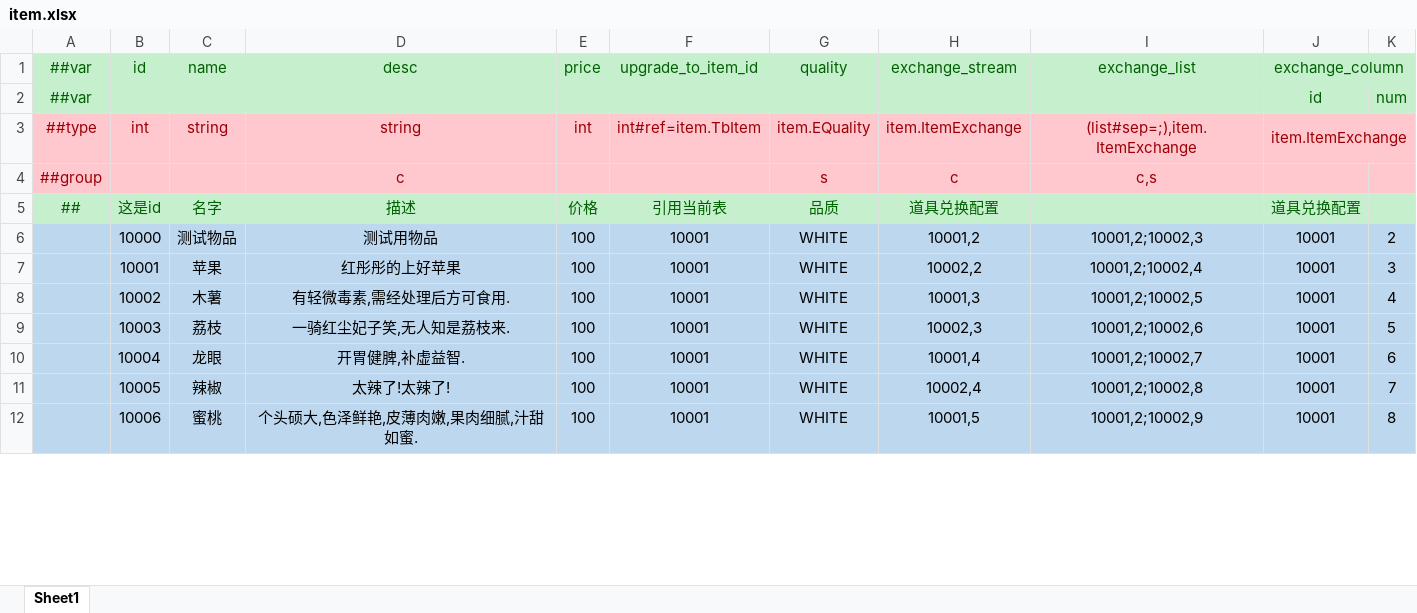
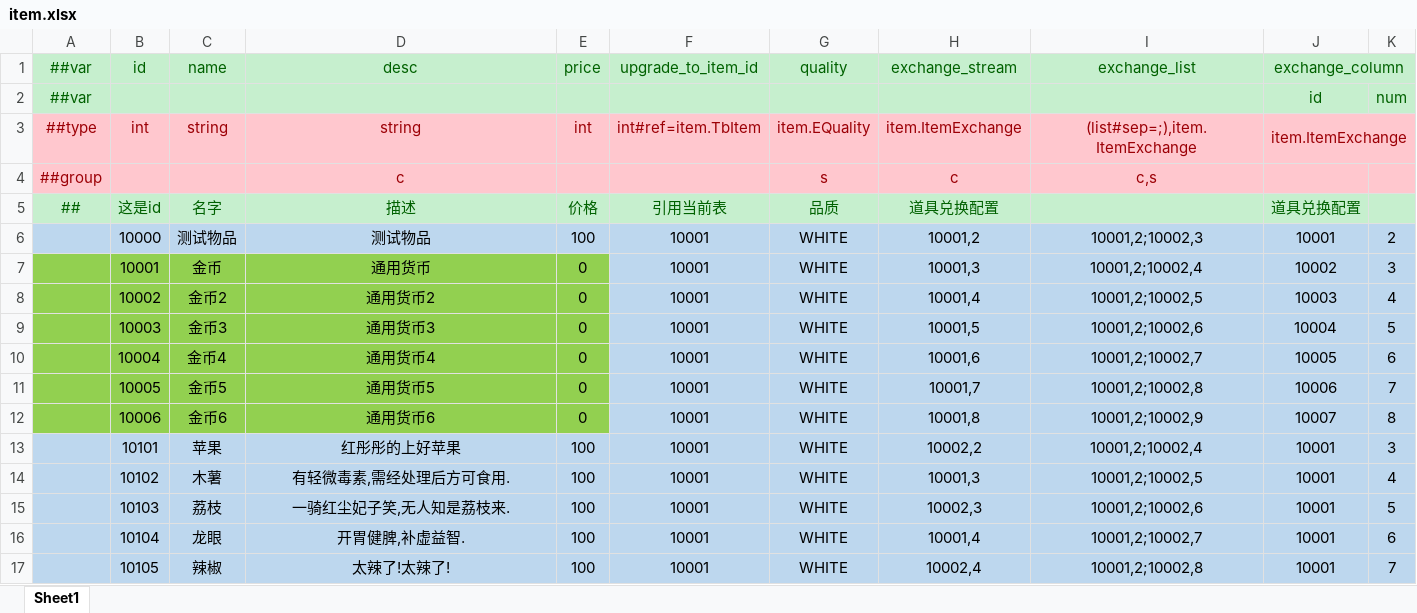
Before and after one commit to Crazyfengyi/YangTool, an Excel workbook: LubanTool/Config/Datas/item.xlsx, sheet Sheet1, drawn as a sheet; only a part is shown; values as stored, in another font and other column widths than the file's, no borders; the diff covers the shown part only; the diff names each change by its address in the sheet, - before the commit and + after, or states it on an @@ line.

```diff
--- a/LubanTool/Config/Datas/item.xlsx (sheet Sheet1)
+++ b/LubanTool/Config/Datas/item.xlsx (sheet Sheet1)
-D6 (desc): 测试用物品
+D6 (desc): 测试物品
-A7:E12 fill: #BDD7EE
+A7:E12 fill: #92D050
-C7 (name): 苹果
+C7 (name): 金币
-D7 (desc): 红彤彤的上好苹果
+D7 (desc): 通用货币
-E7:E12 (price): 100
+E7:E12 (price): 0
-H7 (exchange_stream): 10002,2
+H7 (exchange_stream): 10001,3
-J7 (exchange_column): 10001
+J7 (exchange_column): 10002
-C8 (name): 木薯
+C8 (name): 金币2
-D8 (desc): 有轻微毒素,需经处理后方可食用.
+D8 (desc): 通用货币2
-H8 (exchange_stream): 10001,3
+H8 (exchange_stream): 10001,4
-J8 (exchange_column): 10001
+J8 (exchange_column): 10003
-C9 (name): 荔枝
+C9 (name): 金币3
-D9 (desc): 一骑红尘妃子笑,无人知是荔枝来.
+D9 (desc): 通用货币3
-H9 (exchange_stream): 10002,3
+H9 (exchange_stream): 10001,5
-J9 (exchange_column): 10001
+J9 (exchange_column): 10004
-C10 (name): 龙眼
+C10 (name): 金币4
-D10 (desc): 开胃健脾,补虚益智.
+D10 (desc): 通用货币4
-H10 (exchange_stream): 10001,4
+H10 (exchange_stream): 10001,6
-J10 (exchange_column): 10001
+J10 (exchange_column): 10005
-C11 (name): 辣椒
+C11 (name): 金币5
-D11 (desc): 太辣了!太辣了!
+D11 (desc): 通用货币5
-H11 (exchange_stream): 10002,4
+H11 (exchange_stream): 10001,7
-J11 (exchange_column): 10001
+J11 (exchange_column): 10006
-C12 (name): 蜜桃
+C12 (name): 金币6
-D12 (desc): 个头硕大,色泽鲜艳,皮薄肉嫩,果肉细腻,汁甜如蜜.
+D12 (desc): 通用货币6
-H12 (exchange_stream): 10001,5
+H12 (exchange_stream): 10001,8
-J12 (exchange_column): 10001
+J12 (exchange_column): 10007
+row 13:  | 10101 | 苹果 | 红彤彤的上好苹果 | 100 | 10001 | WHITE | 10002,2 | 10001,2;10002,4 | 10001 | 3
+row 14:  | 10102 | 木薯 | 有轻微毒素,需经处理后方可食用. | 100 | 10001 | WHITE | 10001,3 | 10001,2;10002,5 | 10001 | 4
+row 15:  | 10103 | 荔枝 | 一骑红尘妃子笑,无人知是荔枝来. | 100 | 10001 | WHITE | 10002,3 | 10001,2;10002,6 | 10001 | 5
+row 16:  | 10104 | 龙眼 | 开胃健脾,补虚益智. | 100 | 10001 | WHITE | 10001,4 | 10001,2;10002,7 | 10001 | 6
+row 17:  | 10105 | 辣椒 | 太辣了!太辣了! | 100 | 10001 | WHITE | 10002,4 | 10001,2;10002,8 | 10001 | 7
```
Also changed, not shown: 1 added row and 8 edited cells elsewhere in this sheet, LubanTool/Config/Datas/__tables__.xlsx, 15 other files.
